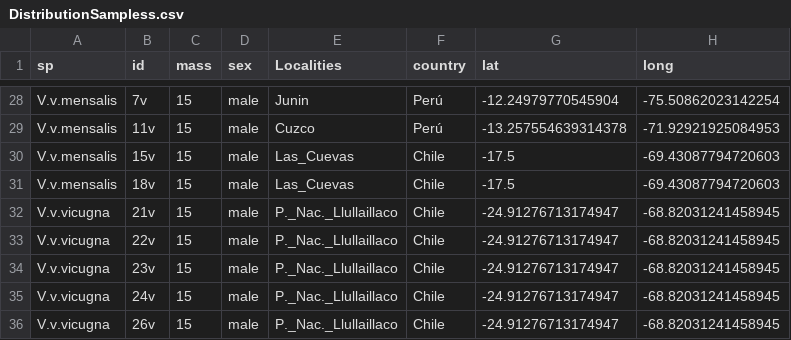
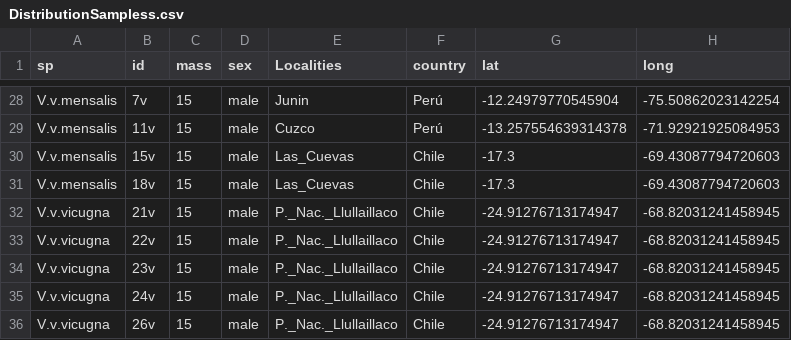
Before and after one commit to Alvaro-Aleman-Gutierrez/ScienceGenomic, a CSV file: DistributionSampless.csv, drawn as a sheet; only a part is shown, gaps mark what is left out.

Commit message:
Add files via upload

```diff
--- a/DistributionSampless.csv
+++ b/DistributionSampless.csv
@@ -29,4 +29,4 @@ V.v.mensalis,7v,15,male,Junin,Perú,-12.24979770545904,-75.50862023142254
 V.v.mensalis,11v,15,male,Cuzco,Perú,-13.257554639314378,-71.92921925084953
-V.v.mensalis,15v,15,male,Las_Cuevas,Chile,-17.5,-69.43087794720603
-V.v.mensalis,18v,15,male,Las_Cuevas,Chile,-17.5,-69.43087794720603
+V.v.mensalis,15v,15,male,Las_Cuevas,Chile,-17.3,-69.43087794720603
+V.v.mensalis,18v,15,male,Las_Cuevas,Chile,-17.3,-69.43087794720603
 V.v.vicugna,21v,15,male,P._Nac._Llullaillaco,Chile,-24.91276713174947,-68.82031241458945
```
